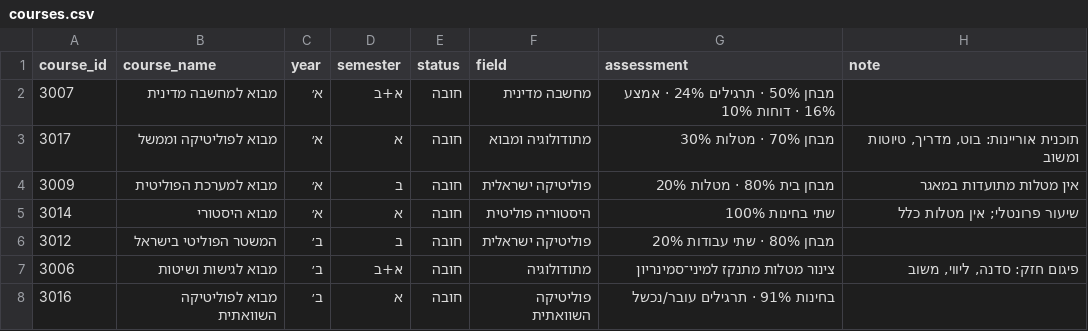
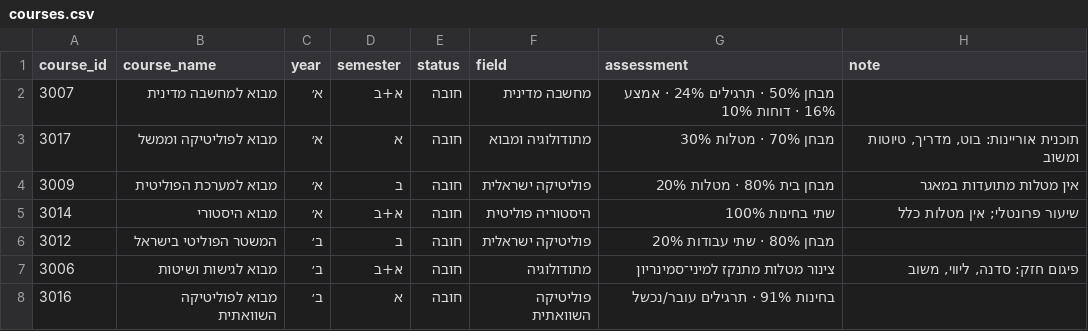
Before and after one commit to itaypollak75-bgu/political-science-at-bgu, a CSV file: courses.csv, drawn as a sheet.

Commit message:
Add files via upload

```diff
--- a/courses.csv
+++ b/courses.csv
@@ -4,3 +4,3 @@
 3009,מבוא למערכת הפוליטית,א׳,ב,חובה,פוליטיקה ישראלית,מבחן בית 80% · מטלות 20%,אין מטלות מתועדות במאגר
-3014,מבוא היסטורי,א׳,א,חובה,היסטוריה פוליטית,שתי בחינות 100%,שיעור פרונטלי; אין מטלות כלל
+3014,מבוא היסטורי,א׳,א+ב,חובה,היסטוריה פוליטית,שתי בחינות 100%,שיעור פרונטלי; אין מטלות כלל
 3012,המשטר הפוליטי בישראל,ב׳,ב,חובה,פוליטיקה ישראלית,מבחן 80% · שתי עבודות 20%,
```
